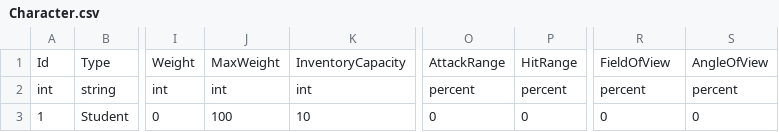
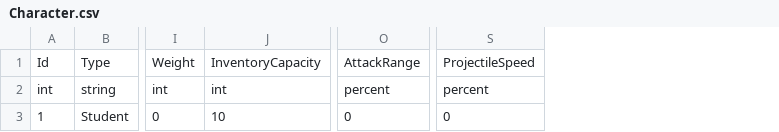
Before and after one commit to hskim881028/Domivium, a CSV file: src/Domivium.Client/Assets/Data/Csv/Character.csv, drawn as a sheet; only a part is shown, gaps mark what is left out; removed rows and columns are numbered as before the commit, all else as after; the diff names each change by its address in the sheet, - before the commit and + after, or states it on an @@ line.

```diff
--- a/src/Domivium.Client/Assets/Data/Csv/Character.csv
+++ b/src/Domivium.Client/Assets/Data/Csv/Character.csv
-column J, rows 1-3: MaxWeight | int | 100
-column O, rows 1-3: AttackRange | percent | 0
-column P, rows 1-3: HitRange | percent | 0
-column S, rows 1-3: AngleOfView | percent | 0
+column S, rows 1-3: ProjectileSpeed | percent | 0
-O1: FieldOfView
+O1: AttackRange
```
Also changed, not shown: src/Domivium.Client/Assets/Data/Csv/Monster.csv, src/Domivium.Client/Assets/Data/Csv/Projectile.csv, 18 other files.
